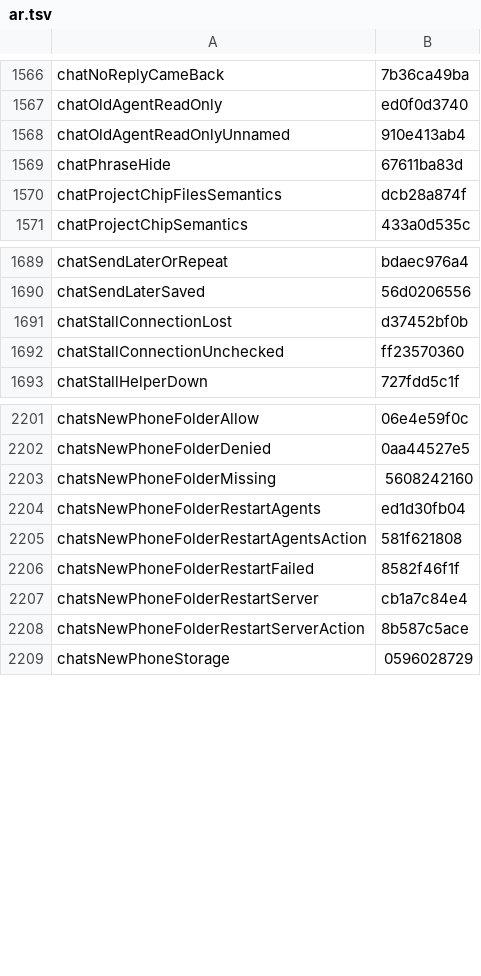
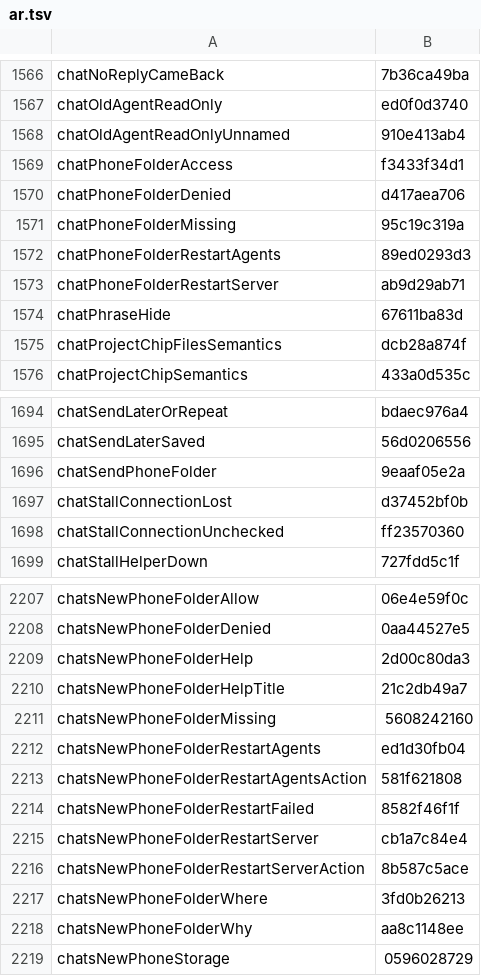
Before and after one commit to Eslamasabry/opencode-mobile-next, a TSV file: native/tools/strings/translation-state/ar.tsv, drawn as a sheet; only a part is shown, gaps mark what is left out.

```diff
--- a/native/tools/strings/translation-state/ar.tsv
+++ b/native/tools/strings/translation-state/ar.tsv
@@ -1568,2 +1568,7 @@ chatOldAgentReadOnly	ed0f0d3740
 chatOldAgentReadOnlyUnnamed	910e413ab4
+chatPhoneFolderAccess	f3433f34d1
+chatPhoneFolderDenied	d417aea706
+chatPhoneFolderMissing	95c19c319a
+chatPhoneFolderRestartAgents	89ed0293d3
+chatPhoneFolderRestartServer	ab9d29ab71
 chatPhraseHide	67611ba83d
@@ -1690,2 +1695,3 @@ chatSendLaterOrRepeat	bdaec976a4
 chatSendLaterSaved	56d0206556
+chatSendPhoneFolder	9eaaf05e2a
 chatStallConnectionLost	d37452bf0b
@@ -2202,2 +2208,4 @@ chatsNewPhoneFolderAllow	06e4e59f0c
 chatsNewPhoneFolderDenied	0aa44527e5
+chatsNewPhoneFolderHelp	2d00c80da3
+chatsNewPhoneFolderHelpTitle	21c2db49a7
 chatsNewPhoneFolderMissing	5608242160
@@ -2208,2 +2216,4 @@ chatsNewPhoneFolderRestartServer	cb1a7c84e4
 chatsNewPhoneFolderRestartServerAction	8b587c5ace
+chatsNewPhoneFolderWhere	3fd0b26213
+chatsNewPhoneFolderWhy	aa8c1148ee
 chatsNewPhoneStorage	0596028729
```
Also changed, not shown: native/tools/strings/translation-state/es.tsv, native/tools/strings/translation-state/fr.tsv, 11 other files.
